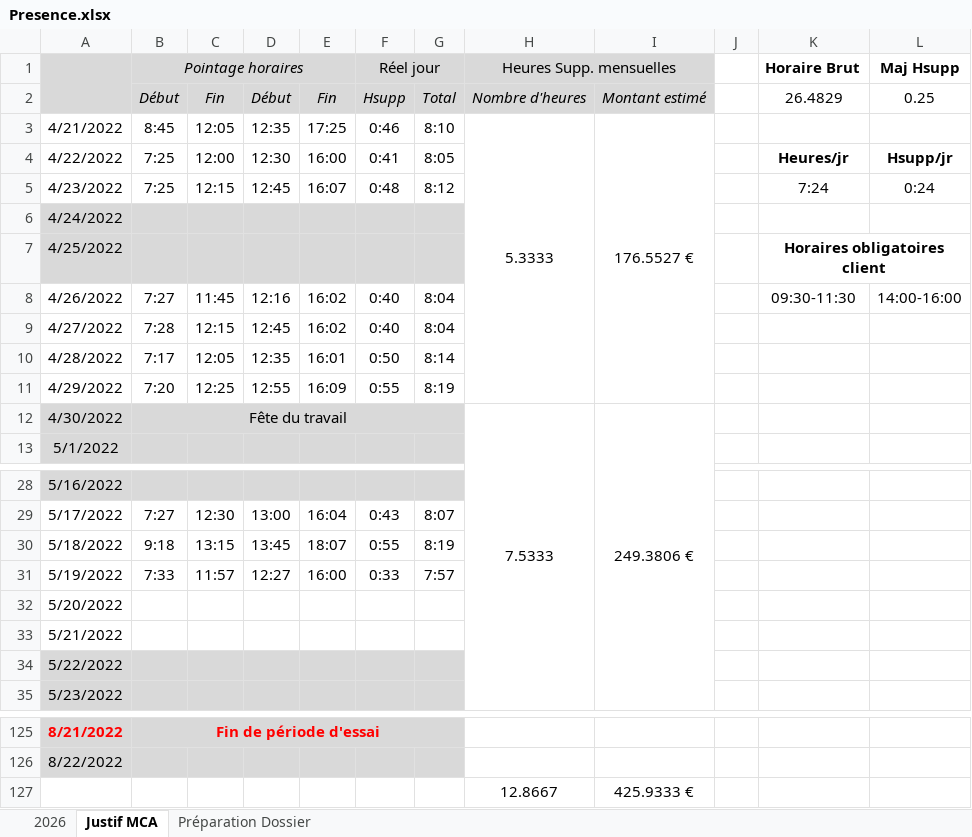
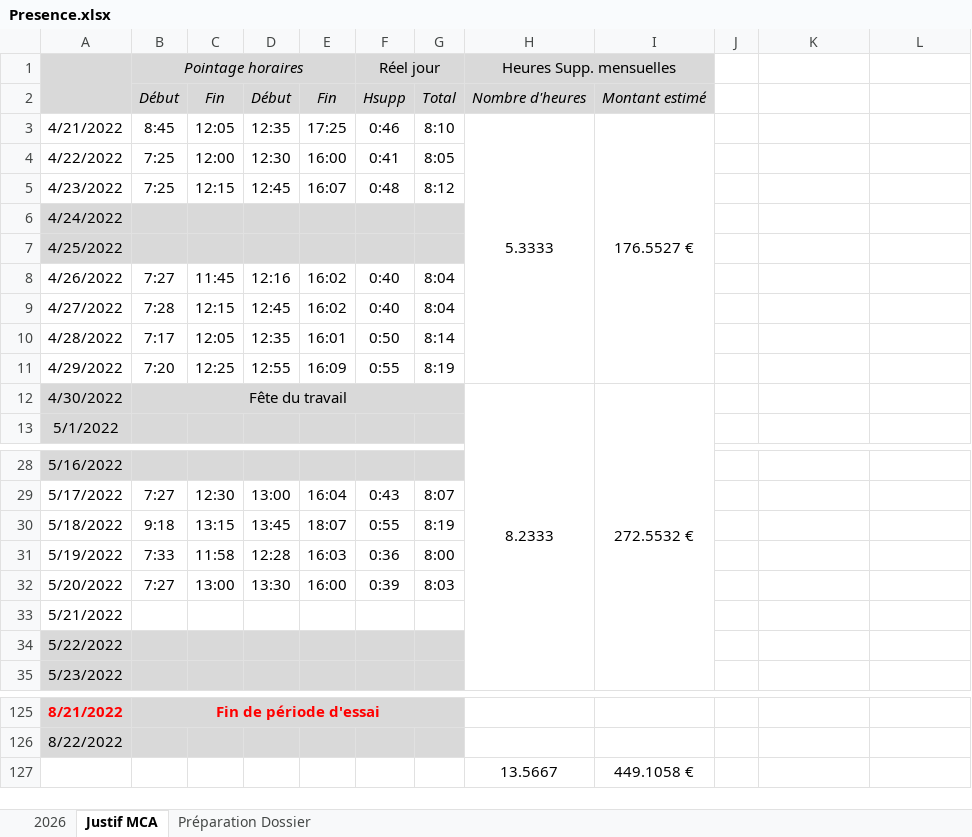
Before and after one commit to amoutier/test, an Excel workbook: 2_Privé - Administratif MCA/Presence.xlsx, sheet Justif MCA, drawn as a sheet; only a part is shown, gaps mark what is left out; values as stored, in another font and other column widths than the file's, no borders; removed rows and columns are numbered as before the commit, all else as after; the diff names each change by its address in the sheet, - before the commit and + after, or states it on an @@ line.

```diff
--- a/2_Privé - Administratif MCA/Presence.xlsx (sheet Justif MCA)
+++ b/2_Privé - Administratif MCA/Presence.xlsx (sheet Justif MCA)
-K1: Horaire Brut
+K1: (empty)
-L1: Maj Hsupp
+L1: (empty)
-K2: 26.4829
+K2: (empty)
-L2: 0.25
+L2: (empty)
-K4: Heures/jr
+K4: (empty)
-L4: Hsupp/jr
+L4: (empty)
-K5: 7:24
+K5: (empty)
-L5: 0:24
+L5: (empty)
-K7: Horaires obligatoires client
+K7: (empty)
-K7:L7 merged
-K8: 09:30-11:30
+K8: (empty)
-L8: 14:00-16:00
+L8: (empty)
-H12: 7.5333
+H12: 8.2333
-I12: 249.3806 €
+I12: 272.5532 €
-C31: 11:57
+C31: 11:58
-D31: 12:27
+D31: 12:28
-E31: 16:00
+E31: 16:03
-F31: 0:33
+F31: 0:36
-G31: 7:57
+G31: 8:00
-B32: (empty)
+B32: 7:27
-C32: (empty)
+C32: 13:00
-D32: (empty)
+D32: 13:30
-E32: (empty)
+E32: 16:00
-F32: (empty)
+F32: 0:39
-G32: (empty)
+G32: 8:03
-row 127:  |  |  |  |  |  |  | 12.8667 | 425.9333 €
+row 127:  |  |  |  |  |  |  | 13.5667 | 449.1058 €
```
Also changed, not shown: sheet Préparation Dossier, sheet 2026, formulas that keep their value.
